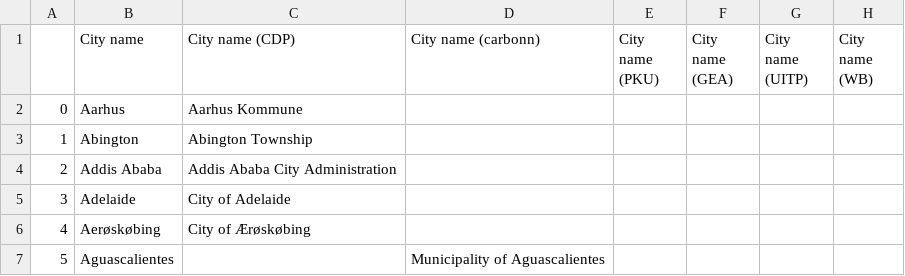
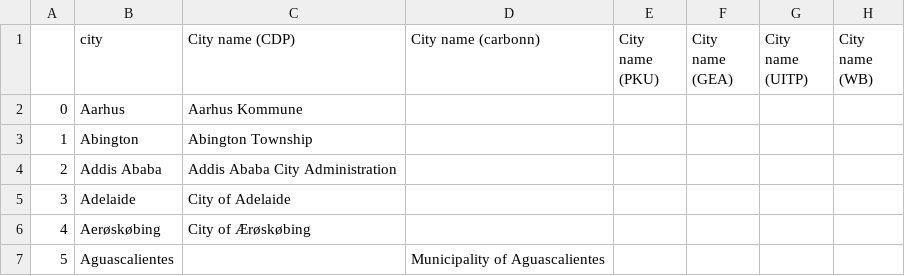
Before and after one commit to KatiRG/GlobalCarbonCities, a TSV file: data/d_final_app.tsv, drawn as a sheet; only a part is shown; the diff names each change by its address in the sheet, - before the commit and + after, or states it on an @@ line.

Commit message:
renamed city col

```diff
--- a/data/d_final_app.tsv
+++ b/data/d_final_app.tsv
-B1: City name
+B1: city
```
